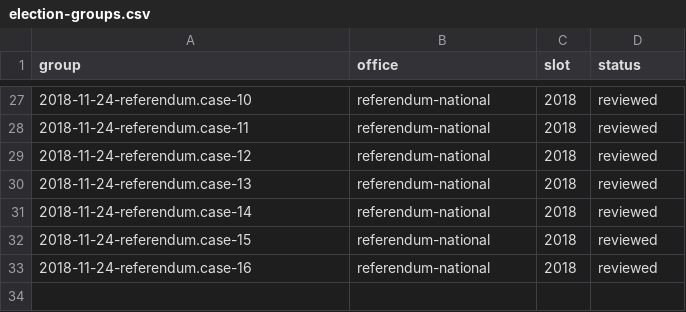
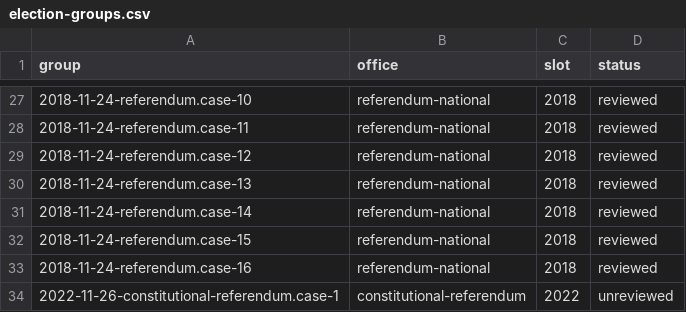
Before and after one commit to harlos0517/vote, a CSV file: packages/etl/mappings/election-groups.csv, drawn as a sheet; only a part is shown, gaps mark what is left out.

```diff
--- a/packages/etl/mappings/election-groups.csv
+++ b/packages/etl/mappings/election-groups.csv
@@ -33 +33,2 @@ group,office,slot,status
 2018-11-24-referendum.case-16,referendum-national,2018,reviewed
+2022-11-26-constitutional-referendum.case-1,constitutional-referendum,2022,unreviewed
```
Also changed, not shown: packages/etl/mappings/village-groups.csv, 11 other files.
